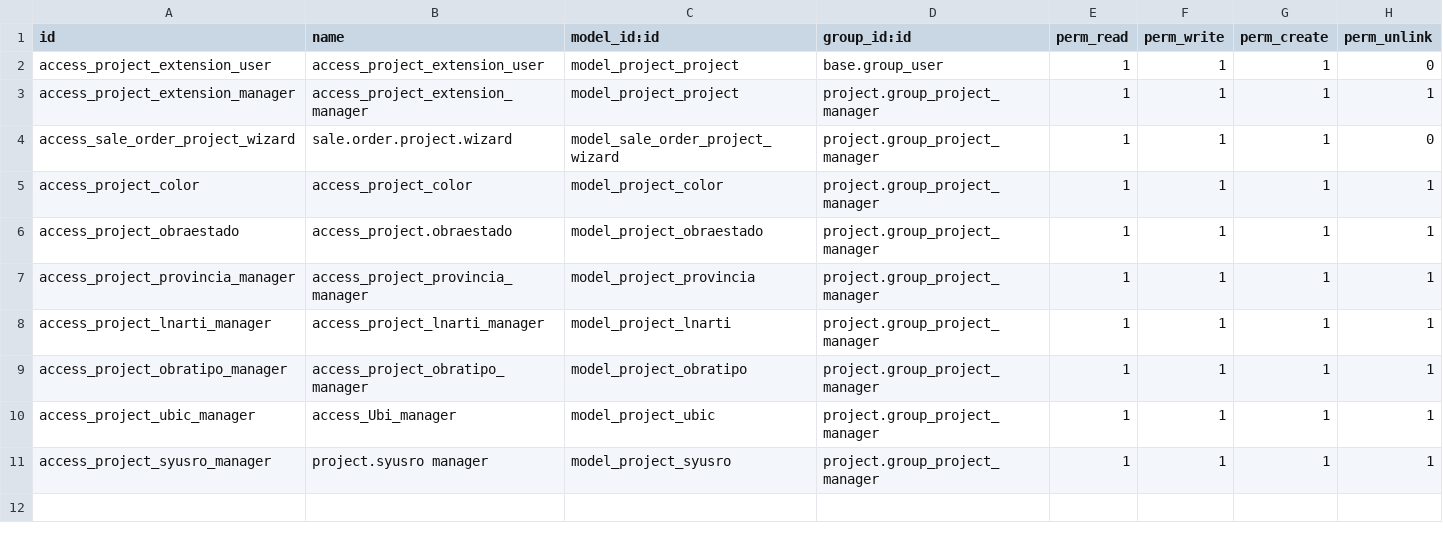
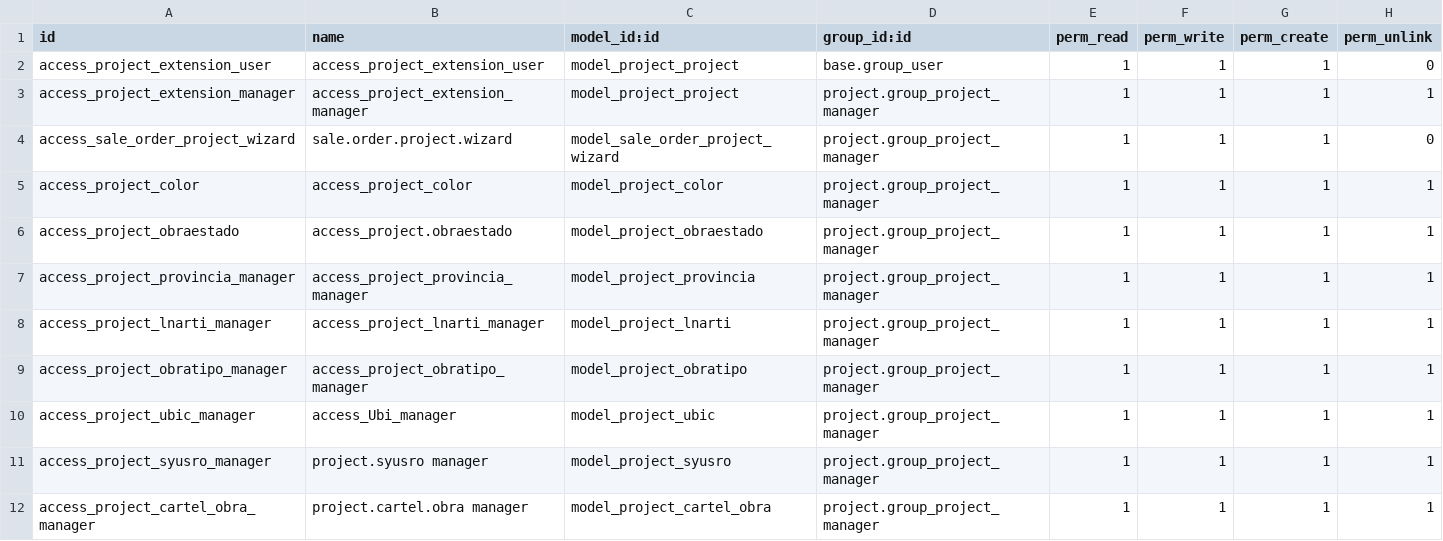
Before and after one commit to Joaquin-04/Project_Custom, a CSV file: security/ir.model.access.csv, drawn as a sheet.

Commit message:
<fix> agregando ABM de cartel

```diff
--- a/security/ir.model.access.csv
+++ b/security/ir.model.access.csv
@@ -11 +11,2 @@ access_project_ubic_manager,access_Ubi_manager,model_project_ubic,project.group_
 access_project_syusro_manager,project.syusro manager,model_project_syusro,project.group_project_manager,1,1,1,1
+access_project_cartel_obra_manager,project.cartel.obra manager,model_project_cartel_obra,project.group_project_manager,1,1,1,1
```
Also changed, not shown: 20 other files.
